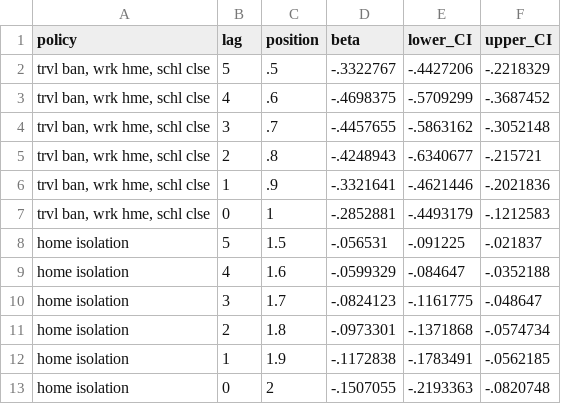
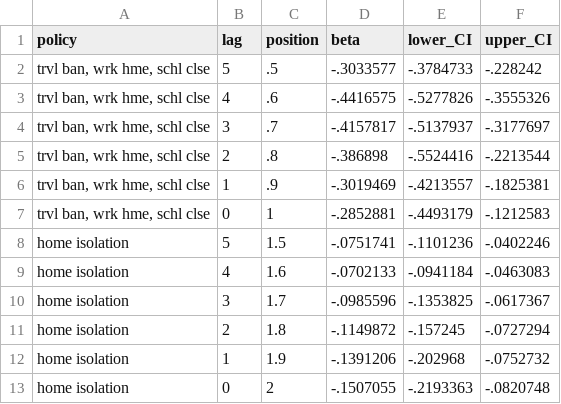
Before and after one commit to Global-Policy-Lab/gpl-covid, a CSV file: results/source_data/extended_fixed_lag_IRN.csv, drawn as a sheet.

```diff
--- a/results/source_data/extended_fixed_lag_IRN.csv
+++ b/results/source_data/extended_fixed_lag_IRN.csv
@@ -1,13 +1,13 @@
 policy	lag	position	beta	lower_CI	upper_CI
-"trvl ban, wrk hme, schl clse"	5	.5	-.3322767	-.4427206	-.2218329
-"trvl ban, wrk hme, schl clse"	4	.6	-.4698375	-.5709299	-.3687452
-"trvl ban, wrk hme, schl clse"	3	.7	-.4457655	-.5863162	-.3052148
-"trvl ban, wrk hme, schl clse"	2	.8	-.4248943	-.6340677	-.215721
-"trvl ban, wrk hme, schl clse"	1	.9	-.3321641	-.4621446	-.2021836
+"trvl ban, wrk hme, schl clse"	5	.5	-.3033577	-.3784733	-.228242
+"trvl ban, wrk hme, schl clse"	4	.6	-.4416575	-.5277826	-.3555326
+"trvl ban, wrk hme, schl clse"	3	.7	-.4157817	-.5137937	-.3177697
+"trvl ban, wrk hme, schl clse"	2	.8	-.386898	-.5524416	-.2213544
+"trvl ban, wrk hme, schl clse"	1	.9	-.3019469	-.4213557	-.1825381
 "trvl ban, wrk hme, schl clse"	0	1	-.2852881	-.4493179	-.1212583
-"home isolation"	5	1.5	-.056531	-.091225	-.021837
-"home isolation"	4	1.6	-.0599329	-.084647	-.0352188
-"home isolation"	3	1.7	-.0824123	-.1161775	-.048647
-"home isolation"	2	1.8	-.0973301	-.1371868	-.0574734
-"home isolation"	1	1.9	-.1172838	-.1783491	-.0562185
+"home isolation"	5	1.5	-.0751741	-.1101236	-.0402246
+"home isolation"	4	1.6	-.0702133	-.0941184	-.0463083
+"home isolation"	3	1.7	-.0985596	-.1353825	-.0617367
+"home isolation"	2	1.8	-.1149872	-.157245	-.0727294
+"home isolation"	1	1.9	-.1391206	-.202968	-.0752732
 "home isolation"	0	2	-.1507055	-.2193363	-.0820748
```
Also changed, not shown: models/KOR_preds.csv, models/reg_data/FRA_reg_data.csv, 6 other files.
